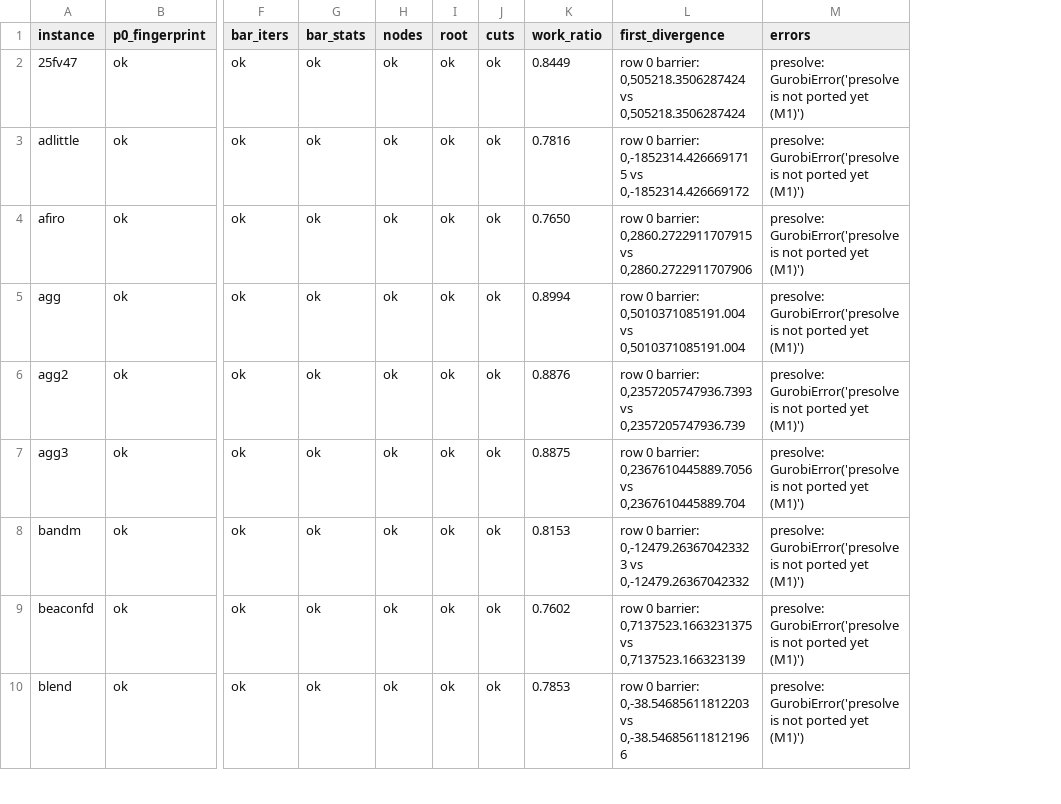
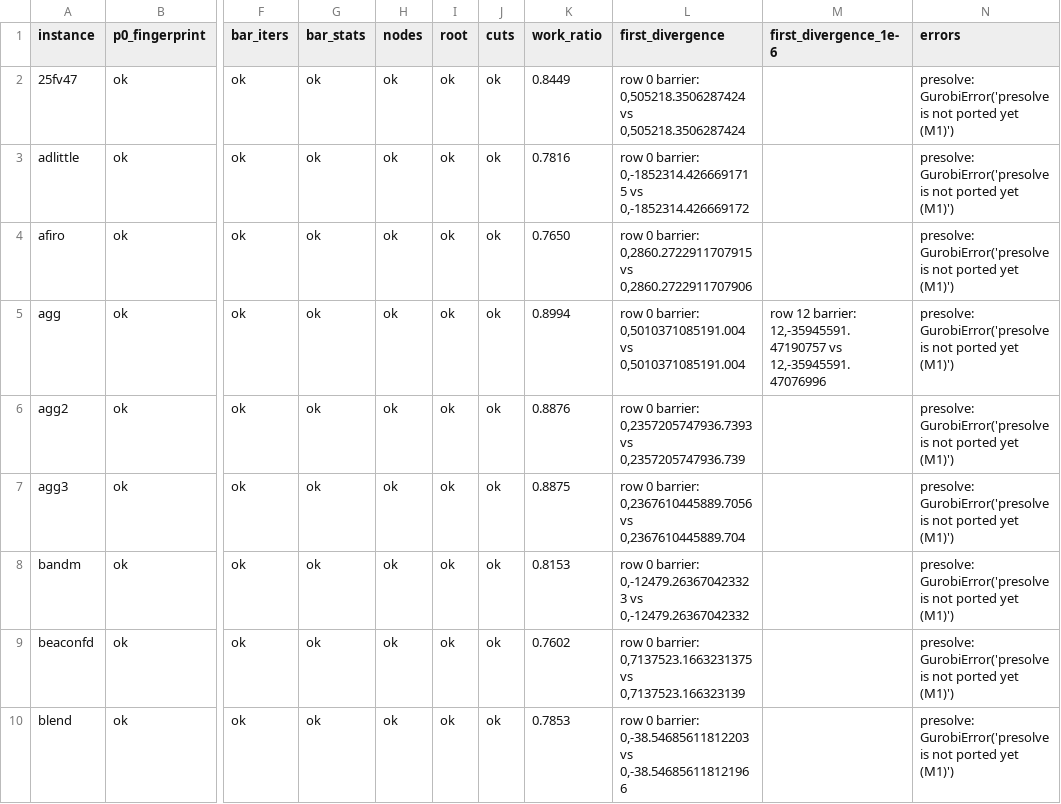
Before and after one commit to kjh278231/kerobi, a CSV file: bench/parity_bar.csv, drawn as a sheet; only a part is shown, gaps mark what is left out; the diff names each change by its address in the sheet, - before the commit and + after, or states it on an @@ line.

```diff
--- a/bench/parity_bar.csv
+++ b/bench/parity_bar.csv
+column M (first_divergence_1e-6), row 5: row 12 barrier: 12,-35945591.47190757 vs 12,-35945591.47076996
```
Also changed, not shown: 3 other files.
